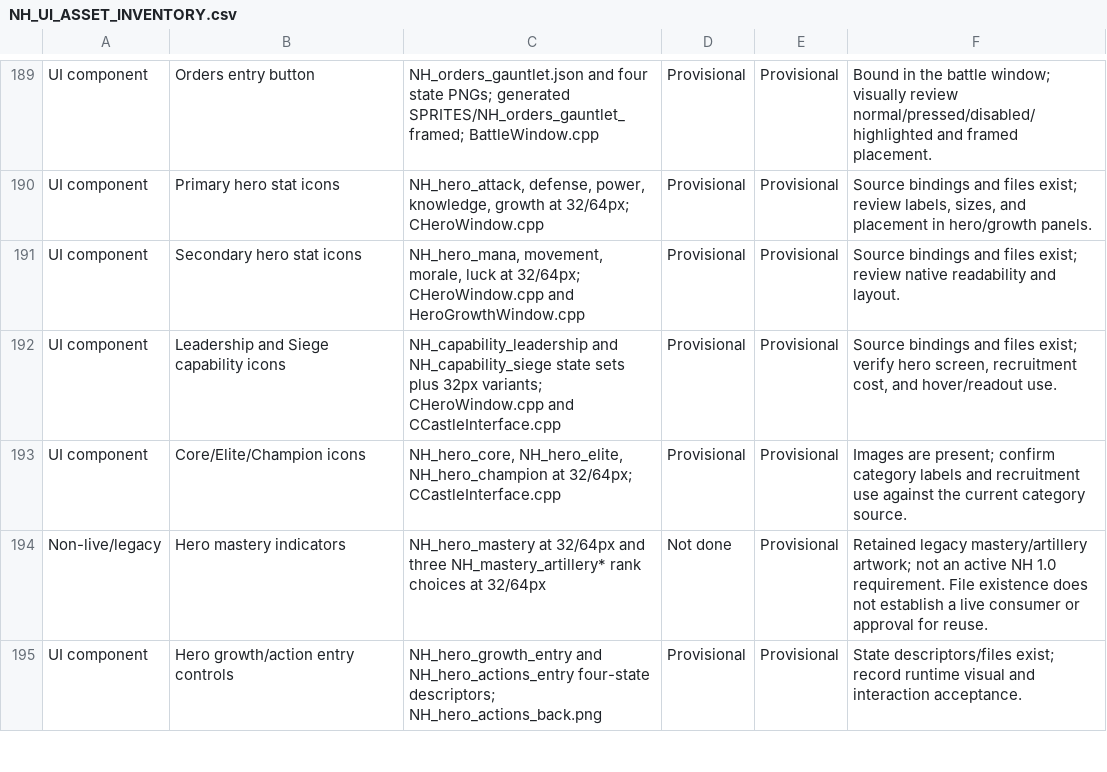
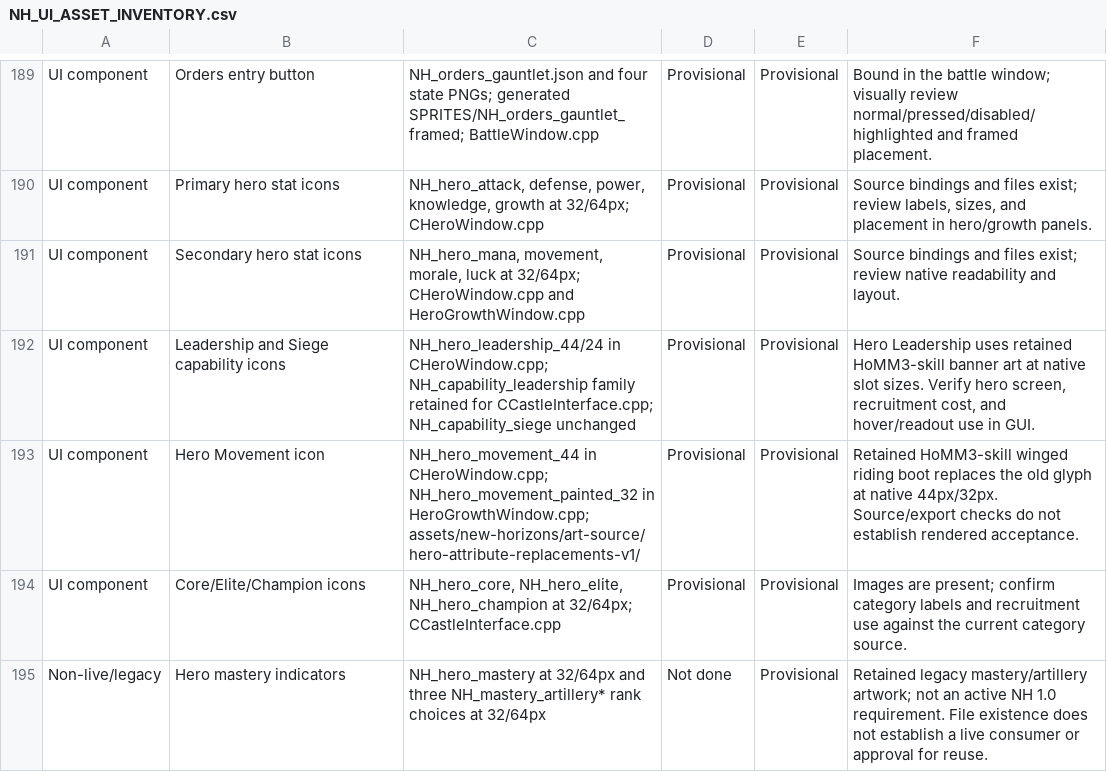
Before and after one commit to thegandalf196/vcmi, a CSV file: docs/NH_UI_ASSET_INVENTORY.csv, drawn as a sheet; only a part is shown, gaps mark what is left out; the shorter side is filled out with more unchanged rows; the diff names each change by its address in the sheet, - before the commit and + after, or states it on an @@ line.

Commit message:
Install painted hero Movement and Leadership icons

```diff
--- a/docs/NH_UI_ASSET_INVENTORY.csv
+++ b/docs/NH_UI_ASSET_INVENTORY.csv
-C192: NH_capability_leadership and NH_capability_siege state sets plus 32px variants; CHeroWindow.cpp and CCastleInterface.cpp
+C192: NH_hero_leadership_44/24 in CHeroWindow.cpp; NH_capability_leadership family retained for CCastleInterface.cpp; NH_capability_siege unchanged
-F192: Source bindings and files exist; verify hero screen, recruitment cost, and hover/readout use.
+F192: Hero Leadership uses retained HoMM3-skill banner art at native slot sizes. Verify hero screen, recruitment cost, and hover/readout use in GUI.
+row 193: UI component | Hero Movement icon | NH_hero_movement_44 in CHeroWindow.cpp; NH_hero_movement_painted_32 in HeroGrowthWindow.cpp; assets/new-horizons/art-source/hero-attribute-replacements-v1/ | Provisional | Provisional | Retained HoMM3-skill winged riding boot replaces the old glyph at native 44px/32px. Source/export checks do not establish rendered acceptance.
```
Also changed, not shown: 20 other files.
